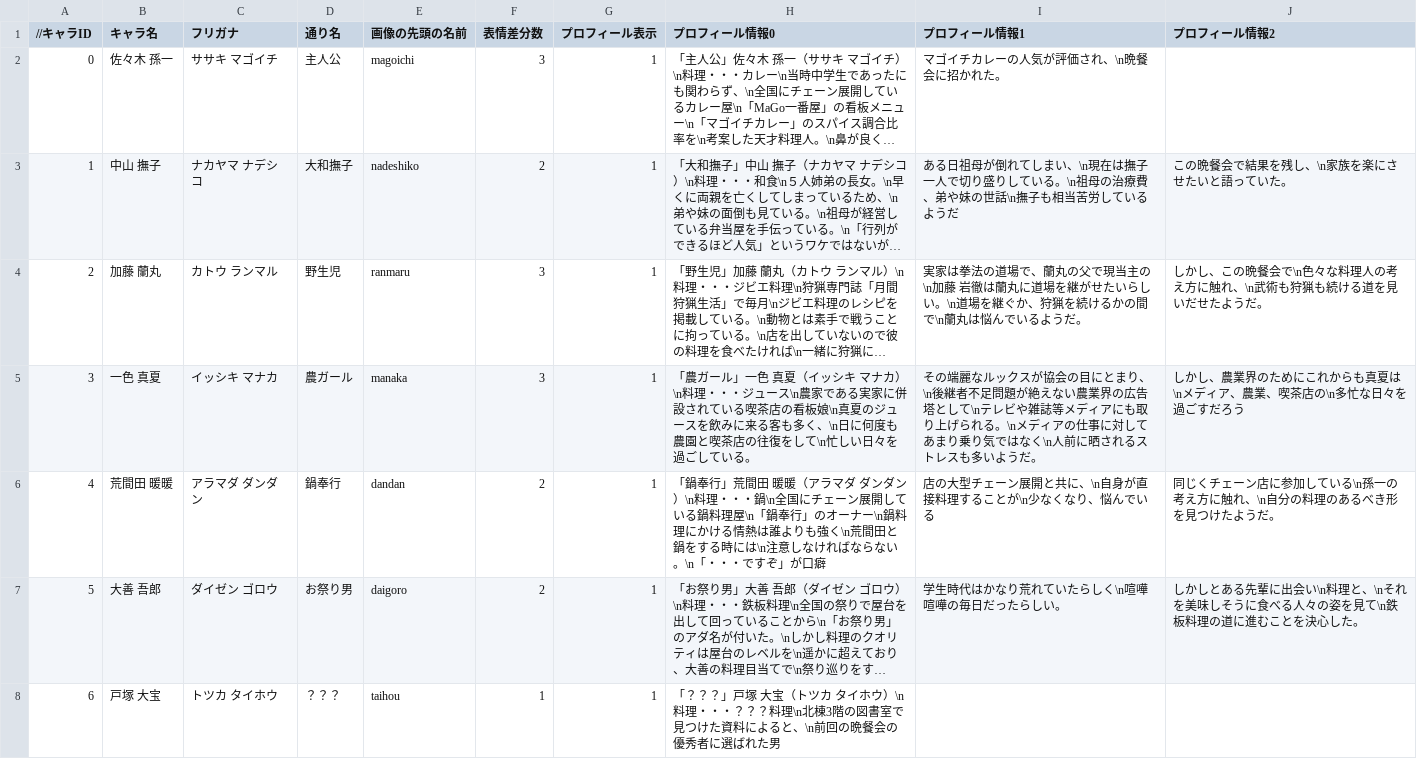
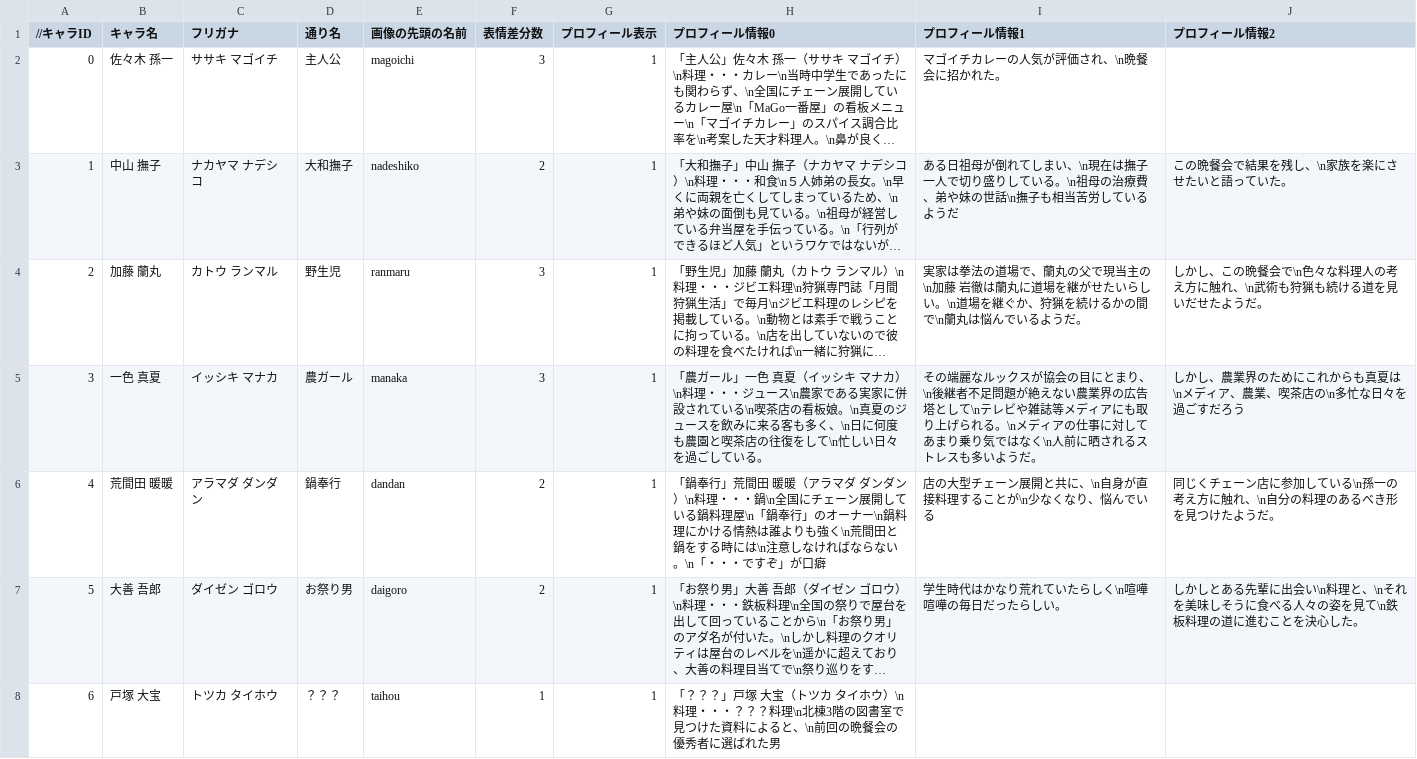
Before and after one commit to the-last-dinner/6chefs-full, a CSV file: Resources/csv/character.csv, drawn as a sheet; only a part is shown; long unchanged cells end in …; the diff covers the shown part only; the diff names each change by its address in the sheet, - before the commit and + after, or states it on an @@ line.

```diff
--- a/Resources/csv/character.csv
+++ b/Resources/csv/character.csv
-H5 (プロフィール情報0): …れている喫茶店の看板娘\n真夏の…
+H5 (プロフィール情報0): …れている\n喫茶店の看板娘。\n真夏の…
```
Also changed, not shown: 1 edited cell elsewhere in this file, Resources/csv/map.csv, 39 other files.
